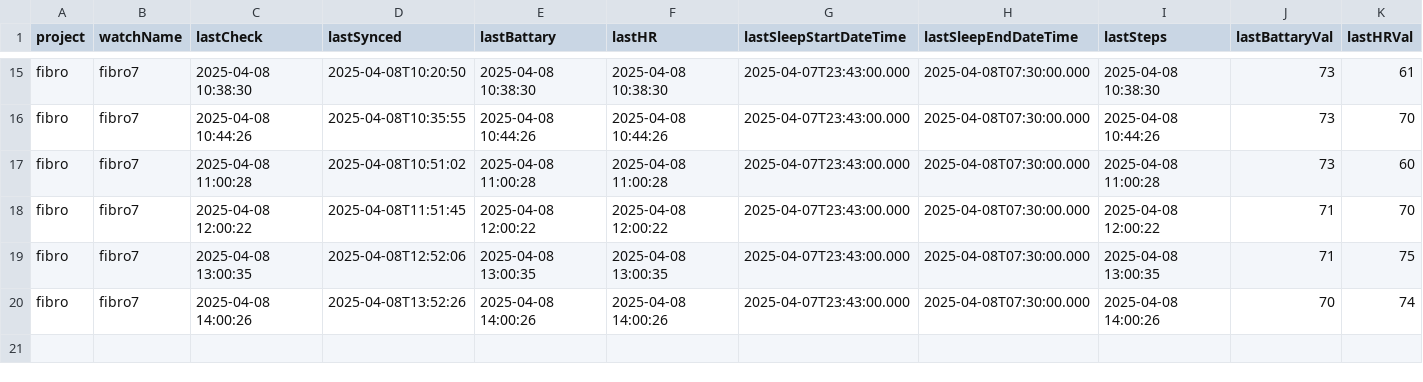
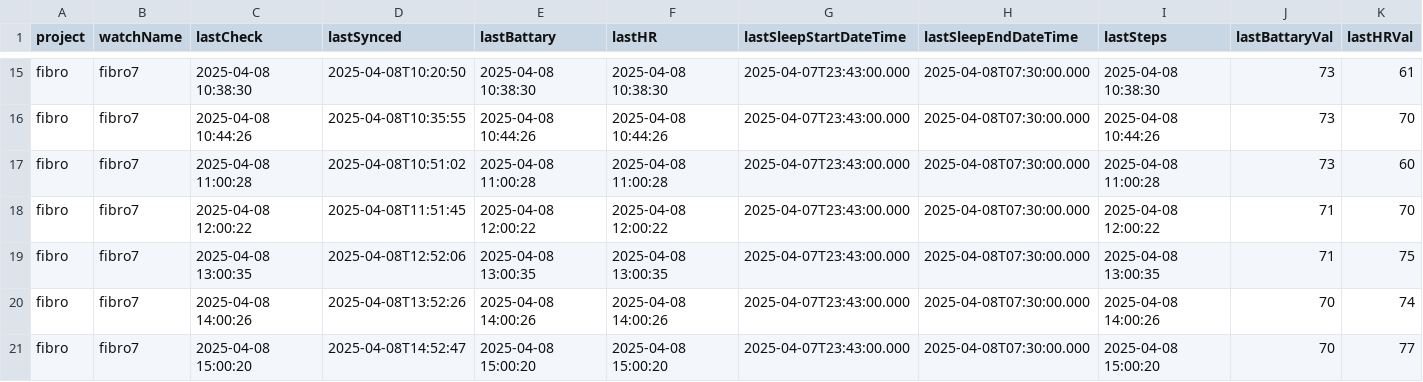
Before and after one commit to edenede2/fitbitManagment, a CSV file: fitbit_log.csv, drawn as a sheet; only a part is shown, gaps mark what is left out; rows hold the shown columns only; the diff names each change by its address in the sheet, - before the commit and + after, or states it on an @@ line.

Commit message:
Update fitbit data files and subproject reference

```diff
--- a/fitbit_log.csv
+++ b/fitbit_log.csv
+row 21: fibro | fibro7 | 2025-04-08 15:00:20 | 2025-04-08T14:52:47 | 2025-04-08 15:00:20 | 2025-04-08 15:00:20 | 2025-04-07T23:43:00.000 | 2025-04-08T07:30:00.000 | 2025-04-08 15:00:20 | 70 | 77
```
Also changed, not shown: data/fitbit_data_complete.csv.
